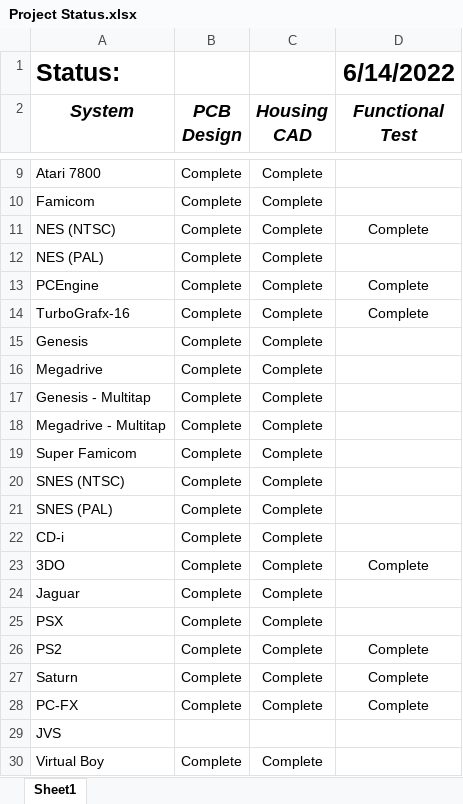
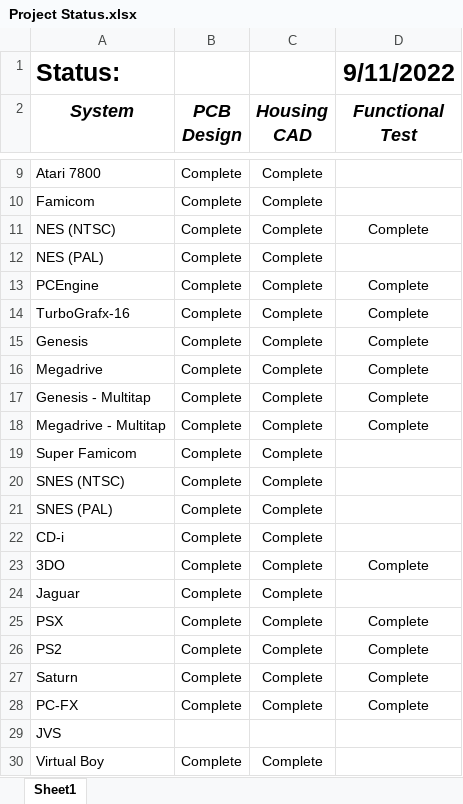
Before and after one commit to pmgducati/Blue-Retro-AIO-Units, an Excel workbook: Project Status.xlsx, sheet Sheet1, drawn as a sheet; only a part is shown, gaps mark what is left out; values as stored, in another font and other column widths than the file's, no borders; the diff names each change by its address in the sheet, - before the commit and + after, or states it on an @@ line.

Commit message:
Updates from Issues 42/43/18
Closed Issues 42 and 43 as Sega Genesis and PSX have been successfully tested and functional.

Updated Dreamcast PCB per comment in Issue 18 - Reversed P1-P4 pads to match housing

Updated Project Status to reflect #42 and #43 Complete

```diff
--- a/Project Status.xlsx (sheet Sheet1)
+++ b/Project Status.xlsx (sheet Sheet1)
-D1 (Functional Test): 6/14/2022
+D1 (Functional Test): 9/11/2022
-D15:D18 (Functional Test): (empty)
+D15:D18 (Functional Test): Complete
-D25 (Functional Test): (empty)
+D25 (Functional Test): Complete
```
Also changed, not shown: 6 other files.
